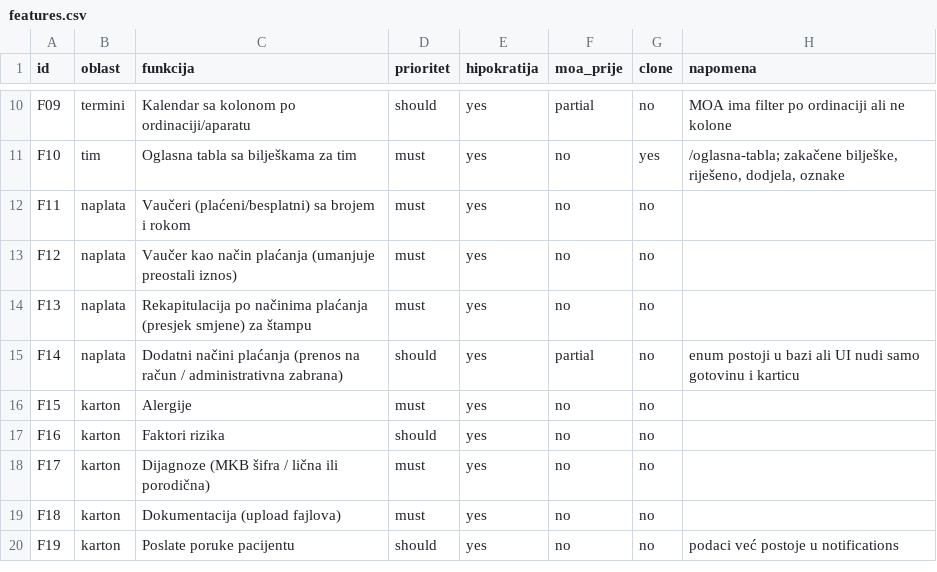
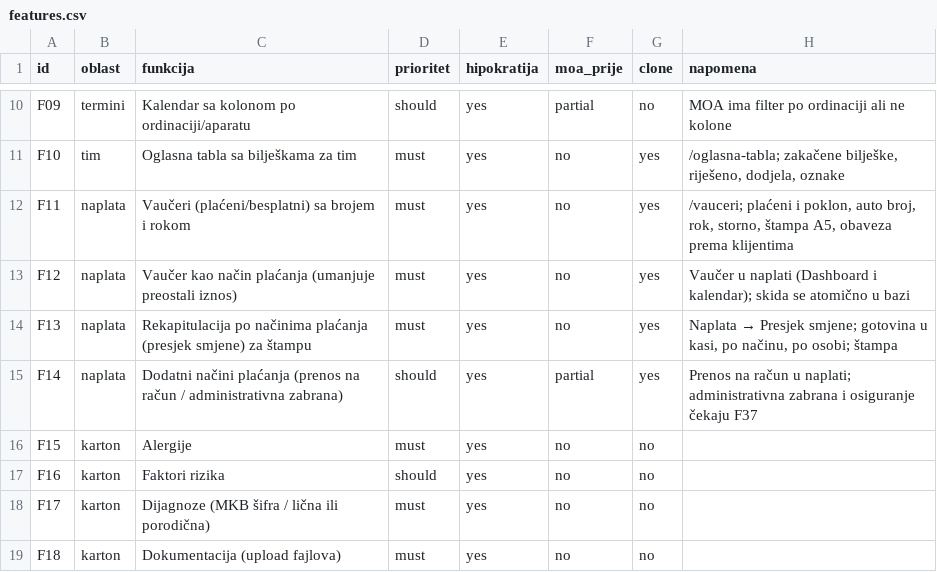
Before and after one commit to admind2024/Ordinacija, a CSV file: replica/features.csv, drawn as a sheet; only a part is shown, gaps mark what is left out; the shorter side is filled out with more unchanged rows.

```diff
--- a/replica/features.csv
+++ b/replica/features.csv
@@ -11,6 +11,6 @@ F09,termini,Kalendar sa kolonom po ordinaciji/aparatu,should,yes,partial,no,MOA
 F10,tim,Oglasna tabla sa bilješkama za tim,must,yes,no,yes,"/oglasna-tabla; zakačene bilješke, riješeno, dodjela, oznake"
-F11,naplata,Vaučeri (plaćeni/besplatni) sa brojem i rokom,must,yes,no,no,
-F12,naplata,Vaučer kao način plaćanja (umanjuje preostali iznos),must,yes,no,no,
-F13,naplata,Rekapitulacija po načinima plaćanja (presjek smjene) za štampu,must,yes,no,no,
-F14,naplata,Dodatni načini plaćanja (prenos na račun / administrativna zabrana),should,yes,partial,no,enum postoji u bazi ali UI nudi samo gotovinu i karticu
+F11,naplata,Vaučeri (plaćeni/besplatni) sa brojem i rokom,must,yes,no,yes,"/vauceri; plaćeni i poklon, auto broj, rok, storno, štampa A5, obaveza prema klijentima"
+F12,naplata,Vaučer kao način plaćanja (umanjuje preostali iznos),must,yes,no,yes,Vaučer u naplati (Dashboard i kalendar); skida se atomično u bazi
+F13,naplata,Rekapitulacija po načinima plaćanja (presjek smjene) za štampu,must,yes,no,yes,"Naplata → Presjek smjene; gotovina u kasi, po načinu, po osobi; štampa"
+F14,naplata,Dodatni načini plaćanja (prenos na račun / administrativna zabrana),should,yes,partial,yes,Prenos na račun u naplati; administrativna zabrana i osiguranje čekaju F37
 F15,karton,Alergije,must,yes,no,no,
```
Also changed, not shown: 14 other files.
